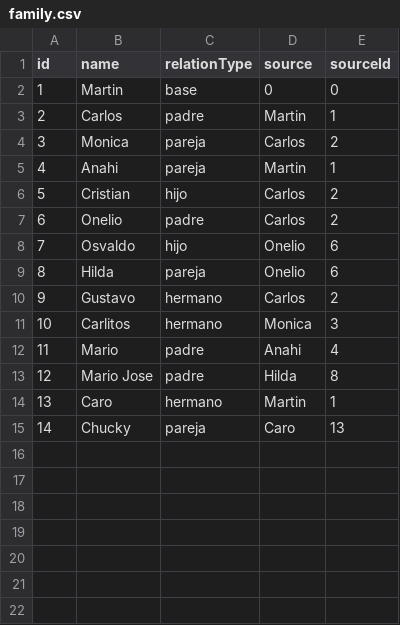
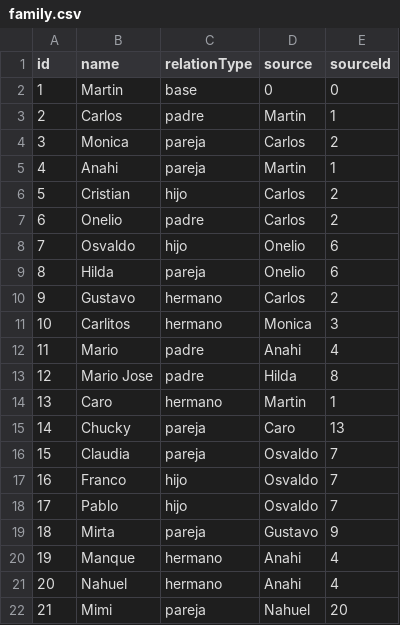
Before and after one commit to tinchoforever/narraquito-arboles, a CSV file: family.csv, drawn as a sheet.

```diff
--- a/family.csv
+++ b/family.csv
@@ -15 +15,8 @@ id,name,relationType,source,sourceId
 14,Chucky,pareja,Caro,13
+15,Claudia,pareja,Osvaldo,7
+16,Franco,hijo,Osvaldo,7
+17,Pablo,hijo,Osvaldo,7
+18,Mirta,pareja,Gustavo,9
+19,Manque,hermano,Anahi,4
+20,Nahuel,hermano,Anahi,4
+21,Mimi,pareja,Nahuel,20
```
Also changed, not shown: 3 other files.
